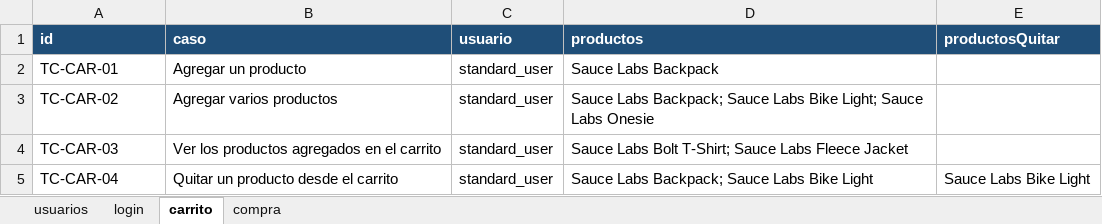
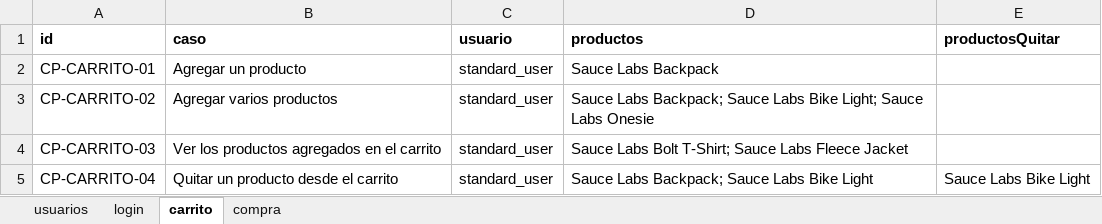
Before and after one commit to AndresLoaPuris/script-ntt-data-frontend-playwright, an Excel workbook: src/data/saucedemo.xlsx, sheet carrito, drawn as a sheet; values as stored, in another font and other column widths than the file's, no borders; the diff names each change by its address in the sheet, - before the commit and + after, or states it on an @@ line.

```diff
--- a/src/data/saucedemo.xlsx (sheet carrito)
+++ b/src/data/saucedemo.xlsx (sheet carrito)
@@ A1:E1 fill: #1F4E78 → none, text colour: #FFFFFF → black @@
-A2 (id): TC-CAR-01
+A2 (id): CP-CARRITO-01
-A3 (id): TC-CAR-02
+A3 (id): CP-CARRITO-02
-A4 (id): TC-CAR-03
+A4 (id): CP-CARRITO-03
-A5 (id): TC-CAR-04
+A5 (id): CP-CARRITO-04
```
Also changed, not shown: sheet compra, sheet login, sheet usuarios, 6 other files.
